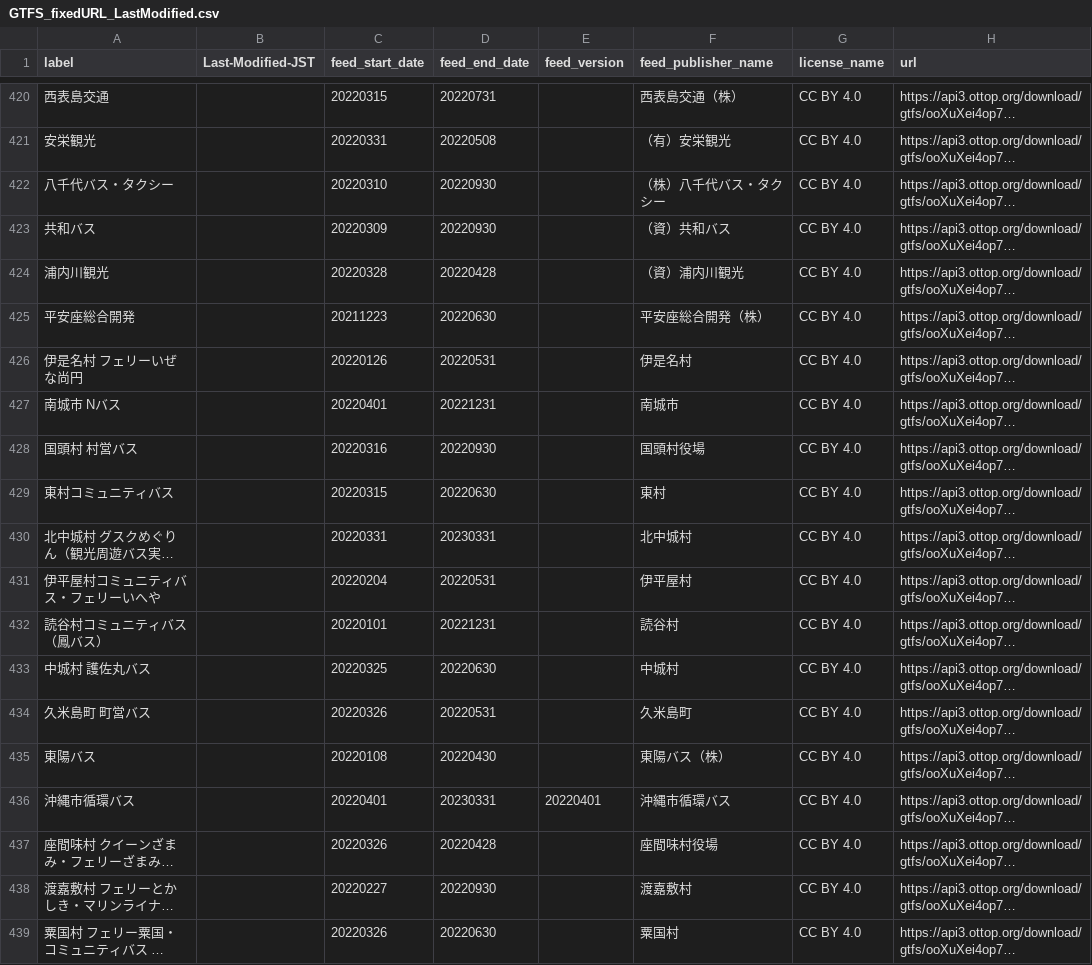
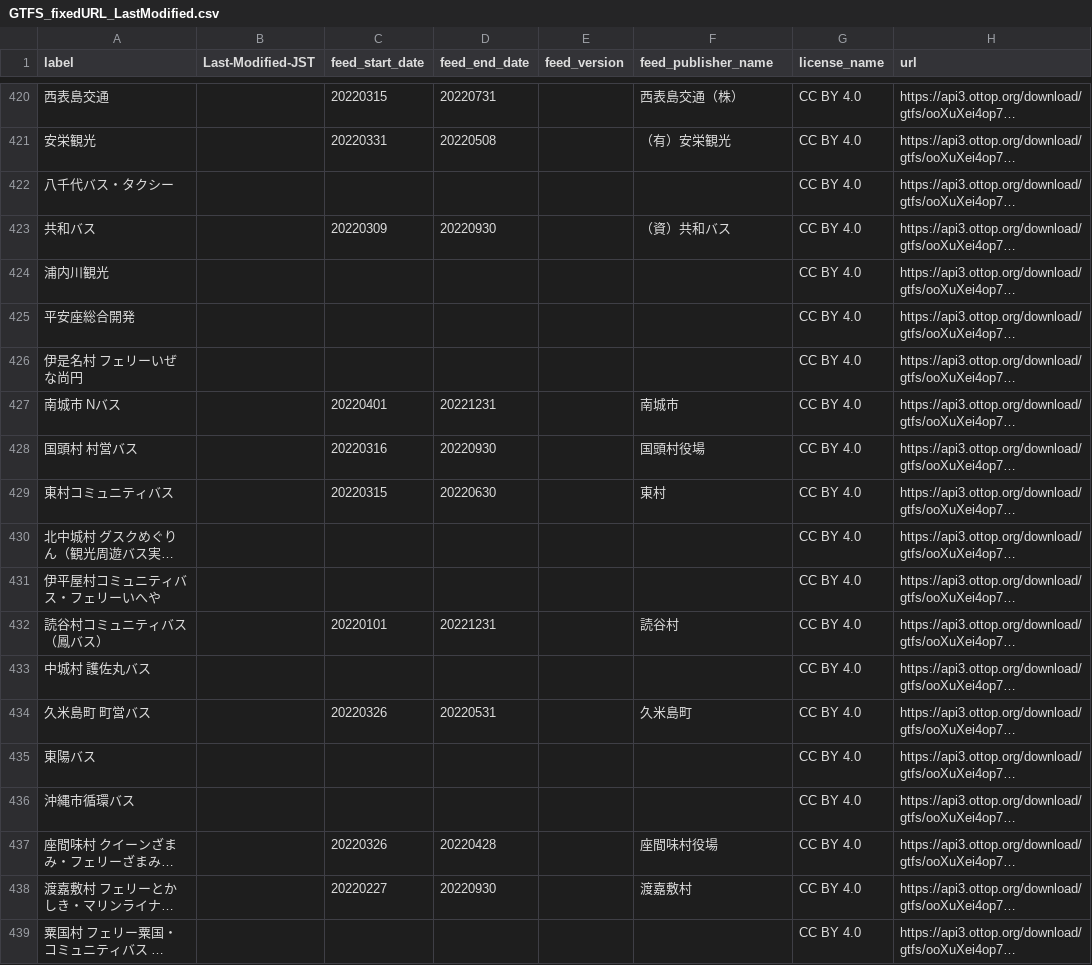
Before and after one commit to tshimada291/gtfs-jp-list-datecheck, a CSV file: GTFS_fixedURL_LastModified.csv, drawn as a sheet; only a part is shown, gaps mark what is left out; long unchanged cells end in …; the diff covers the shown part only; the diff names each change by its address in the sheet, - before the commit and + after, or states it on an @@ line.

Commit message:
Update csv file

```diff
--- a/GTFS_fixedURL_LastModified.csv
+++ b/GTFS_fixedURL_LastModified.csv
-C422 (feed_start_date): 20220310
+C422 (feed_start_date): (empty)
-D422 (feed_end_date): 20220930
+D422 (feed_end_date): (empty)
-F422 (feed_publisher_name): （株）八千代バス・タクシー
+F422 (feed_publisher_name): (empty)
-C424 (feed_start_date): 20220328
+C424 (feed_start_date): (empty)
-D424 (feed_end_date): 20220428
+D424 (feed_end_date): (empty)
-F424 (feed_publisher_name): （資）浦内川観光
+F424 (feed_publisher_name): (empty)
-C425 (feed_start_date): 20211223
+C425 (feed_start_date): (empty)
-D425 (feed_end_date): 20220630
+D425 (feed_end_date): (empty)
-F425 (feed_publisher_name): 平安座総合開発（株）
+F425 (feed_publisher_name): (empty)
-C426 (feed_start_date): 20220126
+C426 (feed_start_date): (empty)
-D426 (feed_end_date): 20220531
+D426 (feed_end_date): (empty)
-F426 (feed_publisher_name): 伊是名村
+F426 (feed_publisher_name): (empty)
-C430 (feed_start_date): 20220331
+C430 (feed_start_date): (empty)
-D430 (feed_end_date): 20230331
+D430 (feed_end_date): (empty)
-F430 (feed_publisher_name): 北中城村
+F430 (feed_publisher_name): (empty)
-C431 (feed_start_date): 20220204
+C431 (feed_start_date): (empty)
-D431 (feed_end_date): 20220531
+D431 (feed_end_date): (empty)
-F431 (feed_publisher_name): 伊平屋村
+F431 (feed_publisher_name): (empty)
-C433 (feed_start_date): 20220325
+C433 (feed_start_date): (empty)
-D433 (feed_end_date): 20220630
+D433 (feed_end_date): (empty)
-F433 (feed_publisher_name): 中城村
+F433 (feed_publisher_name): (empty)
-C435 (feed_start_date): 20220108
+C435 (feed_start_date): (empty)
-D435 (feed_end_date): 20220430
+D435 (feed_end_date): (empty)
-F435 (feed_publisher_name): 東陽バス（株）
+F435 (feed_publisher_name): (empty)
-C436 (feed_start_date): 20220401
+C436 (feed_start_date): (empty)
-D436 (feed_end_date): 20230331
+D436 (feed_end_date): (empty)
-E436 (feed_version): 20220401
+E436 (feed_version): (empty)
-F436 (feed_publisher_name): 沖縄市循環バス
+F436 (feed_publisher_name): (empty)
-C439 (feed_start_date): 20220326
+C439 (feed_start_date): (empty)
-D439 (feed_end_date): 20220630
+D439 (feed_end_date): (empty)
-F439 (feed_publisher_name): 粟国村
+F439 (feed_publisher_name): (empty)
```
Also changed, not shown: 52 edited cells elsewhere in this file.
